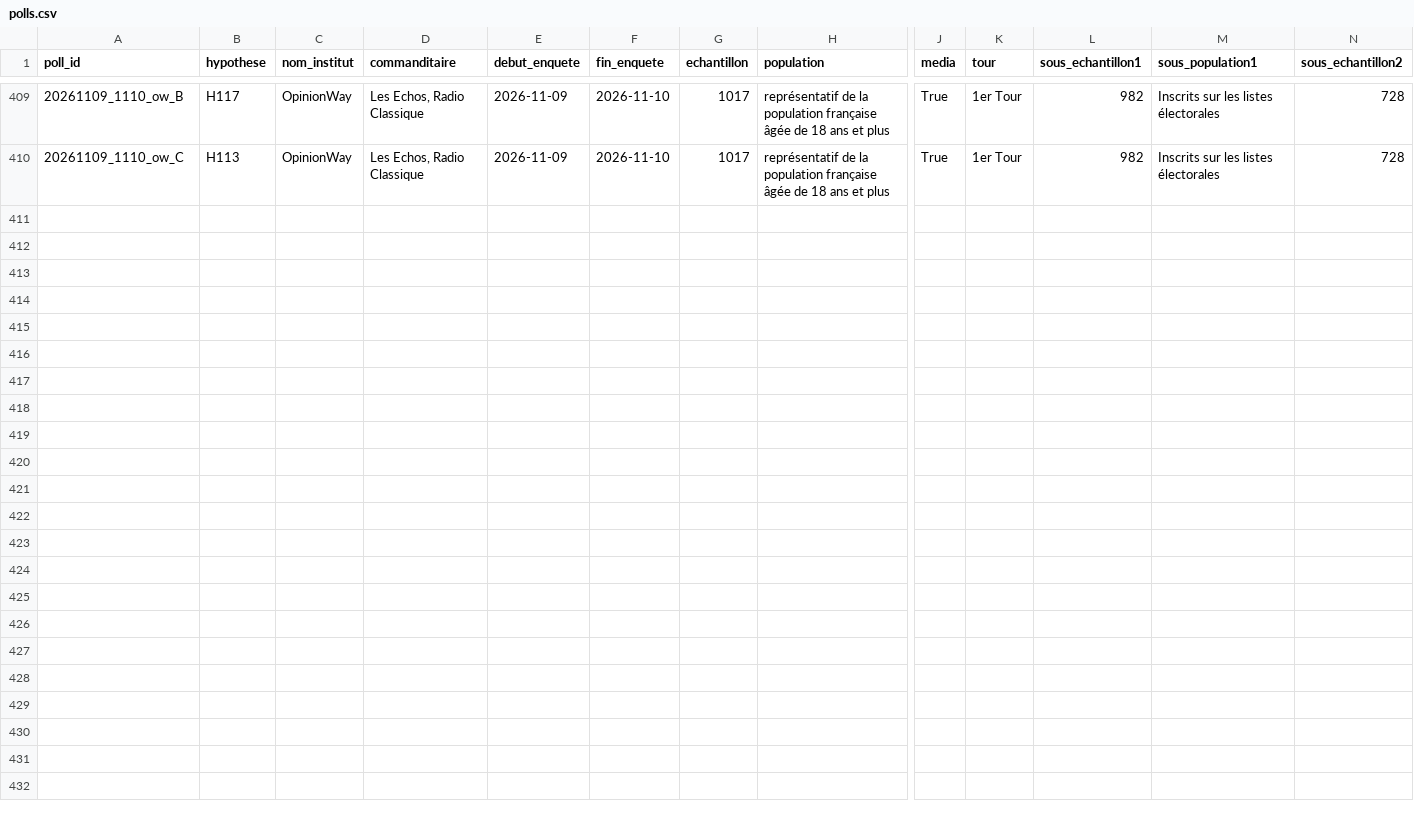
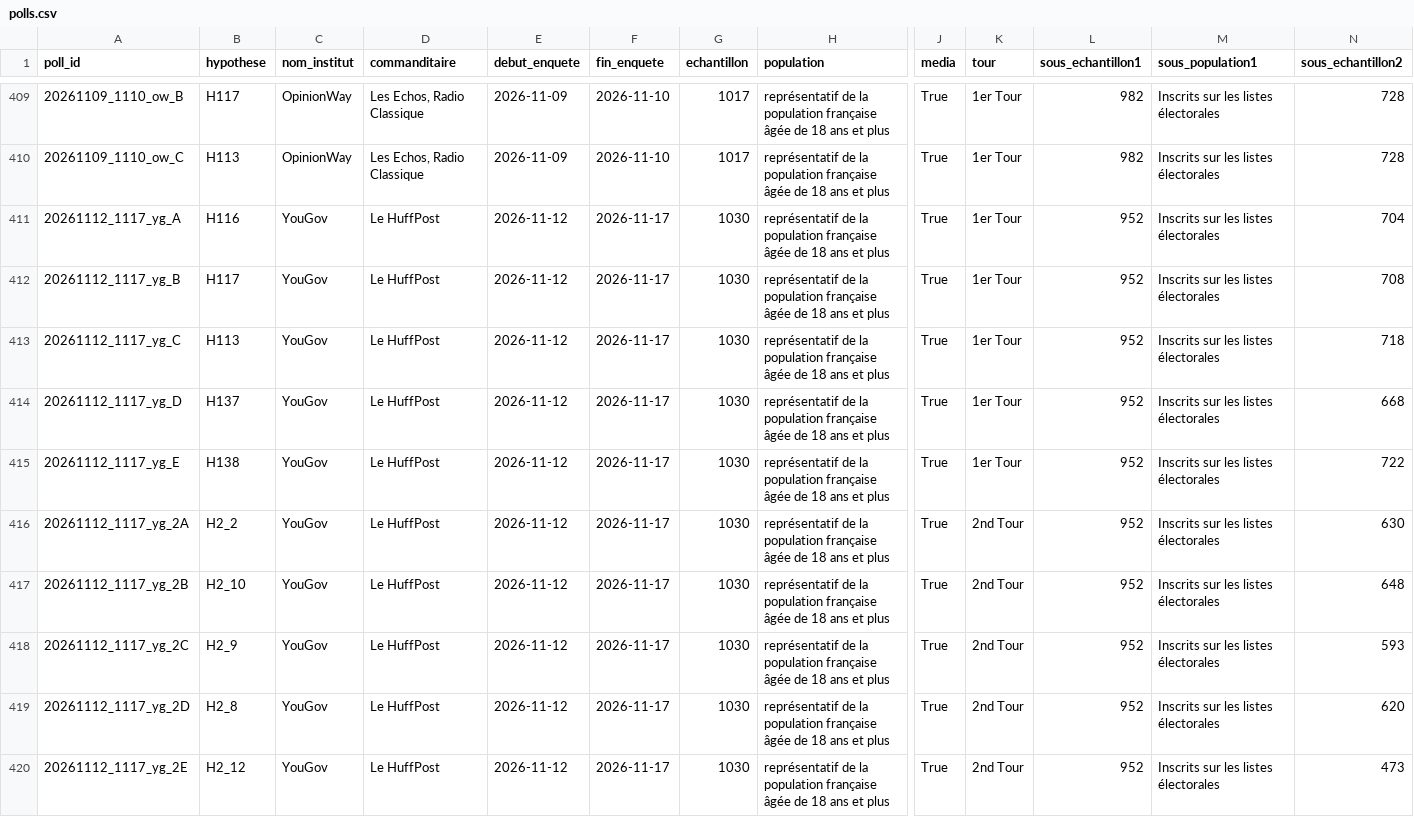
Before and after one commit to MieuxVoter/presidentielle2027, a CSV file: polls.csv, drawn as a sheet; only a part is shown, gaps mark what is left out; rows hold the shown columns only; the diff names each change by its address in the sheet, - before the commit and + after, or states it on an @@ line.

```diff
--- a/polls.csv
+++ b/polls.csv
+row 411: 20261112_1117_yg_A | H116 | YouGov | Le HuffPost | 2026-11-12 | 2026-11-17 | 1030 | représentatif de la population française âgée de 18 ans et plus | True | 1er Tour | 952 | Inscrits sur les listes électorales | 704
+row 412: 20261112_1117_yg_B | H117 | YouGov | Le HuffPost | 2026-11-12 | 2026-11-17 | 1030 | représentatif de la population française âgée de 18 ans et plus | True | 1er Tour | 952 | Inscrits sur les listes électorales | 708
+row 413: 20261112_1117_yg_C | H113 | YouGov | Le HuffPost | 2026-11-12 | 2026-11-17 | 1030 | représentatif de la population française âgée de 18 ans et plus | True | 1er Tour | 952 | Inscrits sur les listes électorales | 718
+row 414: 20261112_1117_yg_D | H137 | YouGov | Le HuffPost | 2026-11-12 | 2026-11-17 | 1030 | représentatif de la population française âgée de 18 ans et plus | True | 1er Tour | 952 | Inscrits sur les listes électorales | 668
+row 415: 20261112_1117_yg_E | H138 | YouGov | Le HuffPost | 2026-11-12 | 2026-11-17 | 1030 | représentatif de la population française âgée de 18 ans et plus | True | 1er Tour | 952 | Inscrits sur les listes électorales | 722
+row 416: 20261112_1117_yg_2A | H2_2 | YouGov | Le HuffPost | 2026-11-12 | 2026-11-17 | 1030 | représentatif de la population française âgée de 18 ans et plus | True | 2nd Tour | 952 | Inscrits sur les listes électorales | 630
+row 417: 20261112_1117_yg_2B | H2_10 | YouGov | Le HuffPost | 2026-11-12 | 2026-11-17 | 1030 | représentatif de la population française âgée de 18 ans et plus | True | 2nd Tour | 952 | Inscrits sur les listes électorales | 648
+row 418: 20261112_1117_yg_2C | H2_9 | YouGov | Le HuffPost | 2026-11-12 | 2026-11-17 | 1030 | représentatif de la population française âgée de 18 ans et plus | True | 2nd Tour | 952 | Inscrits sur les listes électorales | 593
+row 419: 20261112_1117_yg_2D | H2_8 | YouGov | Le HuffPost | 2026-11-12 | 2026-11-17 | 1030 | représentatif de la population française âgée de 18 ans et plus | True | 2nd Tour | 952 | Inscrits sur les listes électorales | 620
+row 420: 20261112_1117_yg_2E | H2_12 | YouGov | Le HuffPost | 2026-11-12 | 2026-11-17 | 1030 | représentatif de la population française âgée de 18 ans et plus | True | 2nd Tour | 952 | Inscrits sur les listes électorales | 473
```
Also changed, not shown: hypotheses.csv, 11 other files.
